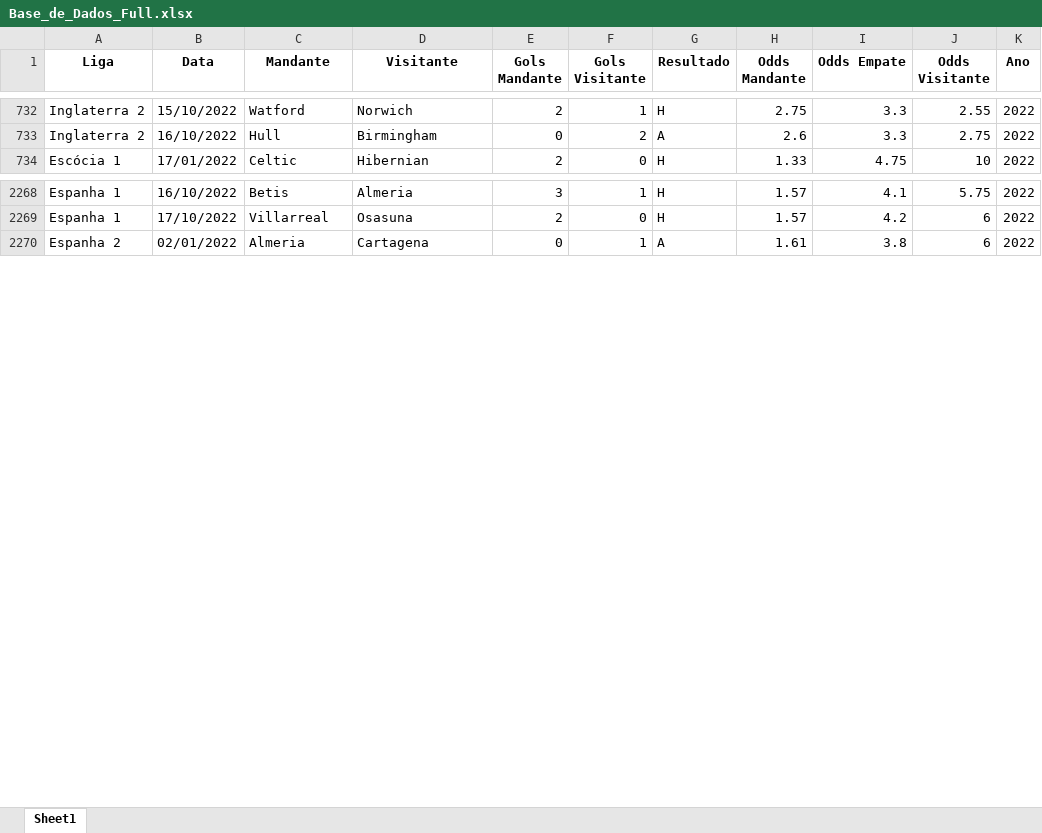
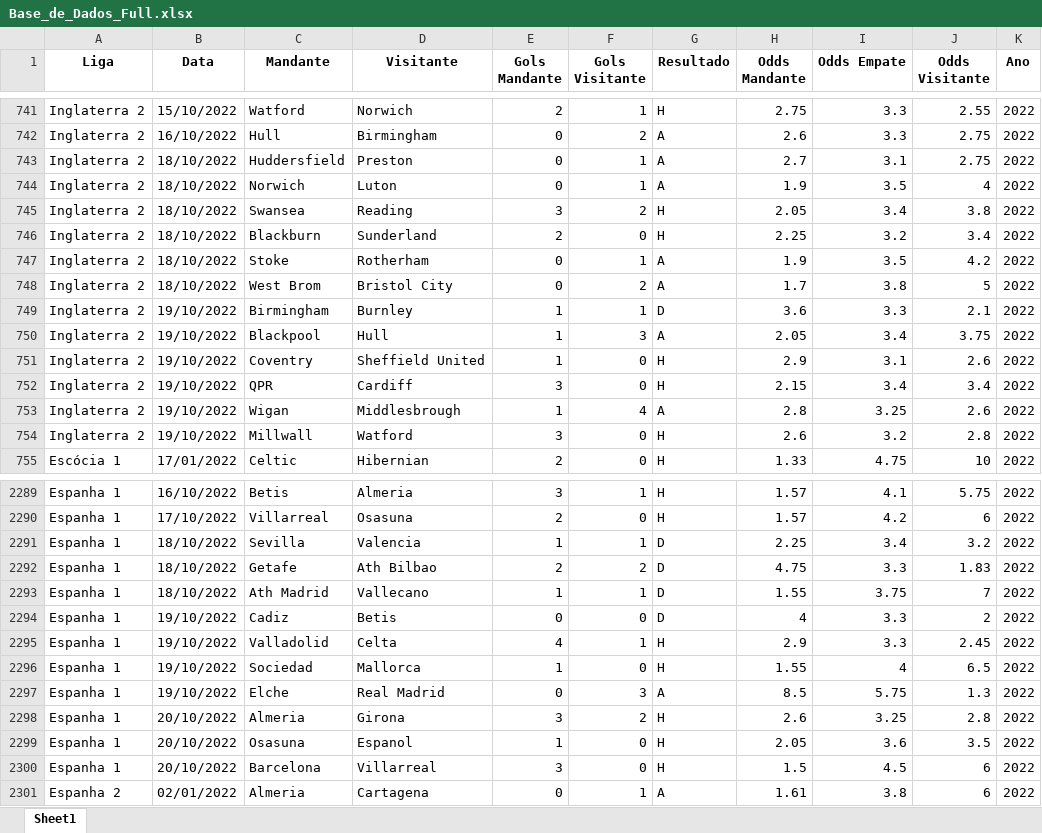
Before and after one commit to thiagozan/thiagozan, an Excel workbook: Base_de_Dados_Full.xlsx, sheet Sheet1, drawn as a sheet; only a part is shown, gaps mark what is left out; values as stored, in another font and other column widths than the file's, no borders; the diff covers the shown part only; the diff names each change by its address in the sheet, - before the commit and + after, or states it on an @@ line.

Commit message:
Add files via upload

```diff
--- a/Base_de_Dados_Full.xlsx (sheet Sheet1)
+++ b/Base_de_Dados_Full.xlsx (sheet Sheet1)
+row 743: Inglaterra 2 | 18/10/2022 | Huddersfield | Preston | 0 | 1 | A | 2.7 | 3.1 | 2.75 | 2022
+row 744: Inglaterra 2 | 18/10/2022 | Norwich | Luton | 0 | 1 | A | 1.9 | 3.5 | 4 | 2022
+row 745: Inglaterra 2 | 18/10/2022 | Swansea | Reading | 3 | 2 | H | 2.05 | 3.4 | 3.8 | 2022
+row 746: Inglaterra 2 | 18/10/2022 | Blackburn | Sunderland | 2 | 0 | H | 2.25 | 3.2 | 3.4 | 2022
+row 747: Inglaterra 2 | 18/10/2022 | Stoke | Rotherham | 0 | 1 | A | 1.9 | 3.5 | 4.2 | 2022
+row 748: Inglaterra 2 | 18/10/2022 | West Brom | Bristol City | 0 | 2 | A | 1.7 | 3.8 | 5 | 2022
+row 749: Inglaterra 2 | 19/10/2022 | Birmingham | Burnley | 1 | 1 | D | 3.6 | 3.3 | 2.1 | 2022
+row 750: Inglaterra 2 | 19/10/2022 | Blackpool | Hull | 1 | 3 | A | 2.05 | 3.4 | 3.75 | 2022
+row 751: Inglaterra 2 | 19/10/2022 | Coventry | Sheffield United | 1 | 0 | H | 2.9 | 3.1 | 2.6 | 2022
+row 752: Inglaterra 2 | 19/10/2022 | QPR | Cardiff | 3 | 0 | H | 2.15 | 3.4 | 3.4 | 2022
+row 753: Inglaterra 2 | 19/10/2022 | Wigan | Middlesbrough | 1 | 4 | A | 2.8 | 3.25 | 2.6 | 2022
+row 754: Inglaterra 2 | 19/10/2022 | Millwall | Watford | 3 | 0 | H | 2.6 | 3.2 | 2.8 | 2022
+row 2291: Espanha 1 | 18/10/2022 | Sevilla | Valencia | 1 | 1 | D | 2.25 | 3.4 | 3.2 | 2022
+row 2292: Espanha 1 | 18/10/2022 | Getafe | Ath Bilbao | 2 | 2 | D | 4.75 | 3.3 | 1.83 | 2022
+row 2293: Espanha 1 | 18/10/2022 | Ath Madrid | Vallecano | 1 | 1 | D | 1.55 | 3.75 | 7 | 2022
+row 2294: Espanha 1 | 19/10/2022 | Cadiz | Betis | 0 | 0 | D | 4 | 3.3 | 2 | 2022
+row 2295: Espanha 1 | 19/10/2022 | Valladolid | Celta | 4 | 1 | H | 2.9 | 3.3 | 2.45 | 2022
+row 2296: Espanha 1 | 19/10/2022 | Sociedad | Mallorca | 1 | 0 | H | 1.55 | 4 | 6.5 | 2022
+row 2297: Espanha 1 | 19/10/2022 | Elche | Real Madrid | 0 | 3 | A | 8.5 | 5.75 | 1.3 | 2022
+row 2298: Espanha 1 | 20/10/2022 | Almeria | Girona | 3 | 2 | H | 2.6 | 3.25 | 2.8 | 2022
+row 2299: Espanha 1 | 20/10/2022 | Osasuna | Espanol | 1 | 0 | H | 2.05 | 3.6 | 3.5 | 2022
+row 2300: Espanha 1 | 20/10/2022 | Barcelona | Villarreal | 3 | 0 | H | 1.5 | 4.5 | 6 | 2022
```
Also changed, not shown: 18 added rows elsewhere in this sheet.
